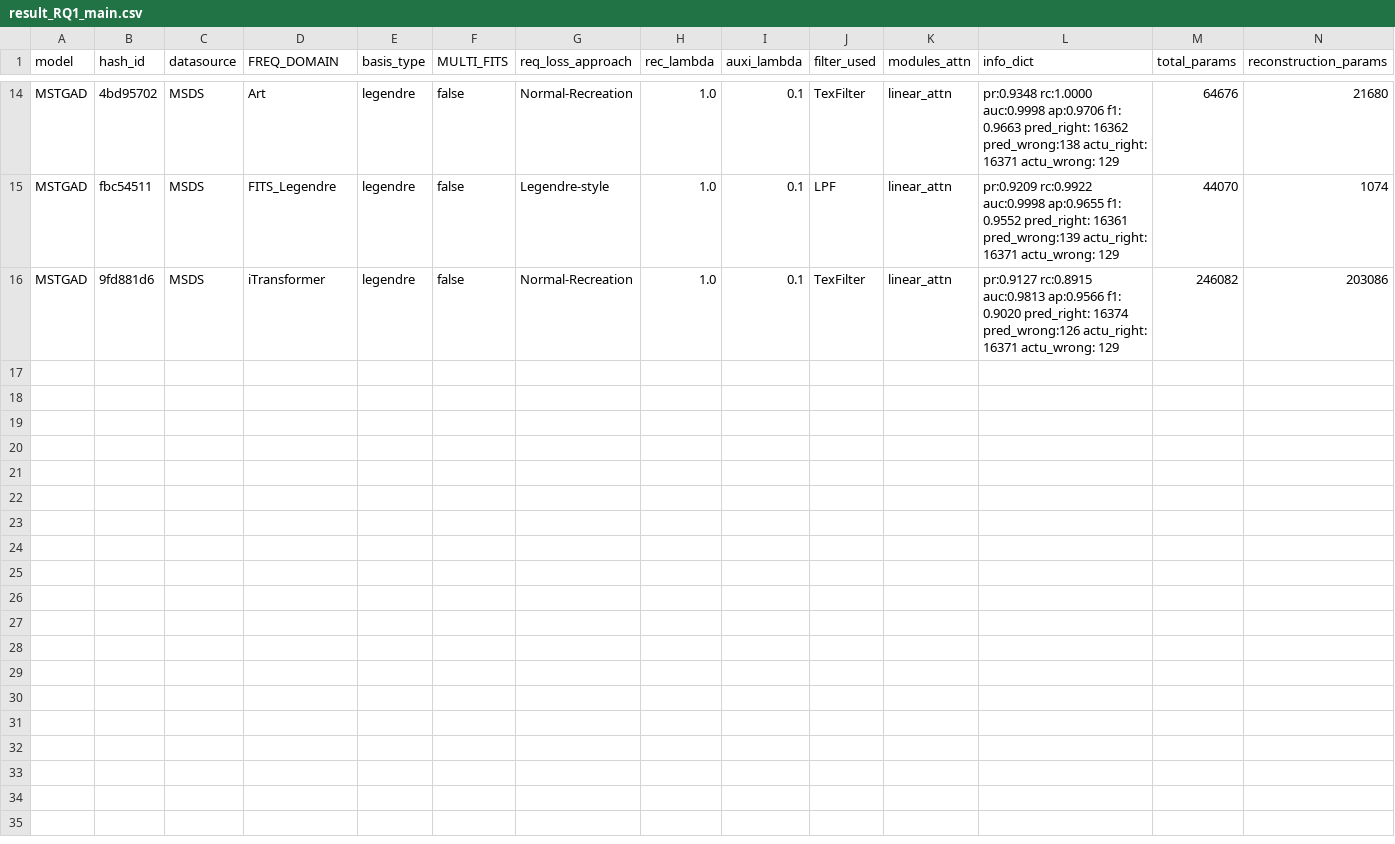
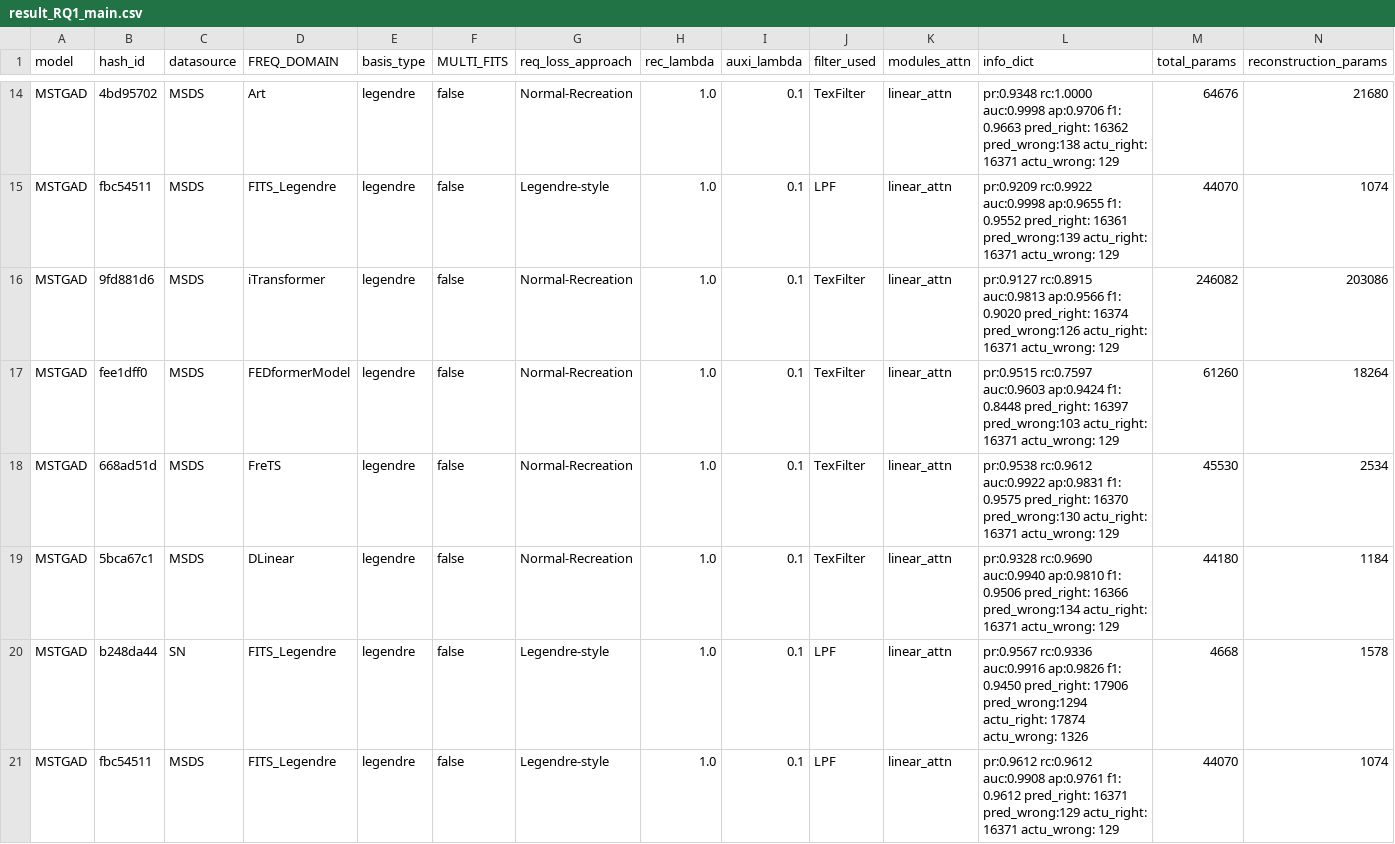
Before and after one commit to theamrzaki/MicroService_Twin_Original, a CSV file: output/result_RQ1_main.csv, drawn as a sheet; only a part is shown, gaps mark what is left out; rows hold the shown columns only; the diff names each change by its address in the sheet, - before the commit and + after, or states it on an @@ line.

Commit message:
(linear instead of CNN)

```diff
--- a/output/result_RQ1_main.csv
+++ b/output/result_RQ1_main.csv
+row 17: MSTGAD | fee1dff0 | MSDS | FEDformerModel | legendre | false | Normal-Recreation | 1.0 | 0.1 | TexFilter | linear_attn | pr:0.9515 rc:0.7597 auc:0.9603 ap:0.9424 f1: 0.8448 pred_right: 16397 pred_wrong:103 actu_right: 16371 actu_wrong: 129 | 61260 | 18264
+row 18: MSTGAD | 668ad51d | MSDS | FreTS | legendre | false | Normal-Recreation | 1.0 | 0.1 | TexFilter | linear_attn | pr:0.9538 rc:0.9612 auc:0.9922 ap:0.9831 f1: 0.9575 pred_right: 16370 pred_wrong:130 actu_right: 16371 actu_wrong: 129 | 45530 | 2534
+row 19: MSTGAD | 5bca67c1 | MSDS | DLinear | legendre | false | Normal-Recreation | 1.0 | 0.1 | TexFilter | linear_attn | pr:0.9328 rc:0.9690 auc:0.9940 ap:0.9810 f1: 0.9506 pred_right: 16366 pred_wrong:134 actu_right: 16371 actu_wrong: 129 | 44180 | 1184
+row 20: MSTGAD | b248da44 | SN | FITS_Legendre | legendre | false | Legendre-style | 1.0 | 0.1 | LPF | linear_attn | pr:0.9567 rc:0.9336 auc:0.9916 ap:0.9826 f1: 0.9450 pred_right: 17906 pred_wrong:1294 actu_right: 17874 actu_wrong: 1326 | 4668 | 1578
+row 21: MSTGAD | fbc54511 | MSDS | FITS_Legendre | legendre | false | Legendre-style | 1.0 | 0.1 | LPF | linear_attn | pr:0.9612 rc:0.9612 auc:0.9908 ap:0.9761 f1: 0.9612 pred_right: 16371 pred_wrong:129 actu_right: 16371 actu_wrong: 129 | 44070 | 1074
```
Also changed, not shown: 3 other files.
